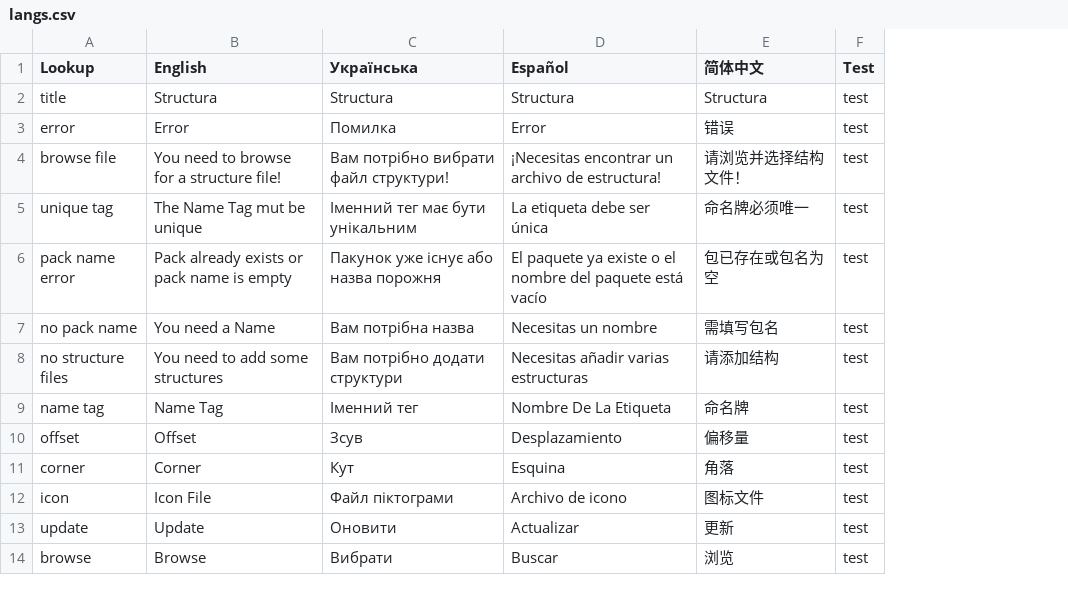
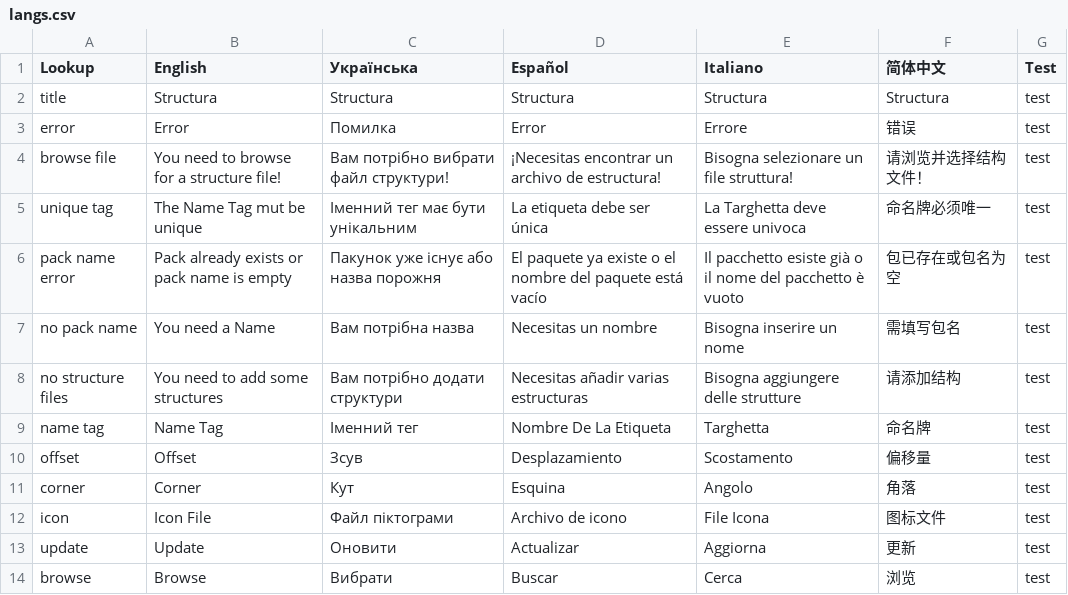
Before and after one commit to RavinMaddHatter/Structura, a CSV file: lookups/langs.csv, drawn as a sheet; only a part is shown; the diff names each change by its address in the sheet, - before the commit and + after, or states it on an @@ line.

Commit message:
add Italian language

```diff
--- a/lookups/langs.csv
+++ b/lookups/langs.csv
+column E (Italiano), rows 2-14: Structura | Errore | Bisogna selezionare un file struttura! | La Targhetta deve essere univoca | Il pacchetto esiste già o il nome del pacchetto è vuoto | Bisogna inserire un nome | Bisogna aggiungere delle strutture | Targhetta | Scostamento | Angolo | File Icona | Aggiorna | Cerca
```
